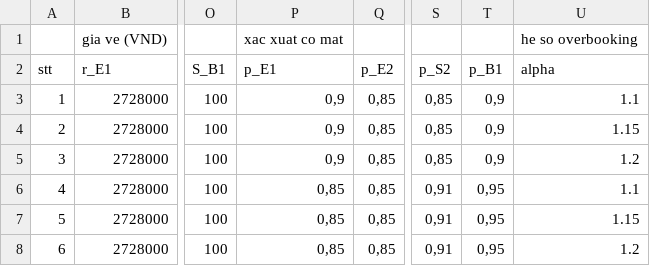
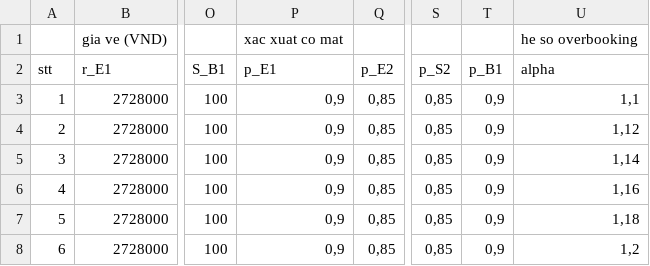
Before and after one commit to vanphuoc3012/math-optimization, a CSV file: input.csv, drawn as a sheet; only a part is shown, gaps mark what is left out; the diff names each change by its address in the sheet, - before the commit and + after, or states it on an @@ line.

Commit message:
range alpha 1,1 1,2

```diff
--- a/input.csv
+++ b/input.csv
-U3 (alpha): 1.1
+U3 (alpha): 1,1
-U4 (alpha): 1.15
+U4 (alpha): 1,12
-U5 (alpha): 1.2
+U5 (alpha): 1,14
-P6:P8 (p_E1): 0,85
+P6:P8 (p_E1): 0,9
-S6:S8 (p_S2): 0,91
+S6:S8 (p_S2): 0,85
-T6:T8 (p_B1): 0,95
+T6:T8 (p_B1): 0,9
-U6 (alpha): 1.1
+U6 (alpha): 1,16
-U7 (alpha): 1.15
+U7 (alpha): 1,18
-U8 (alpha): 1.2
+U8 (alpha): 1,2
```
Also changed, not shown: 1 other file.
